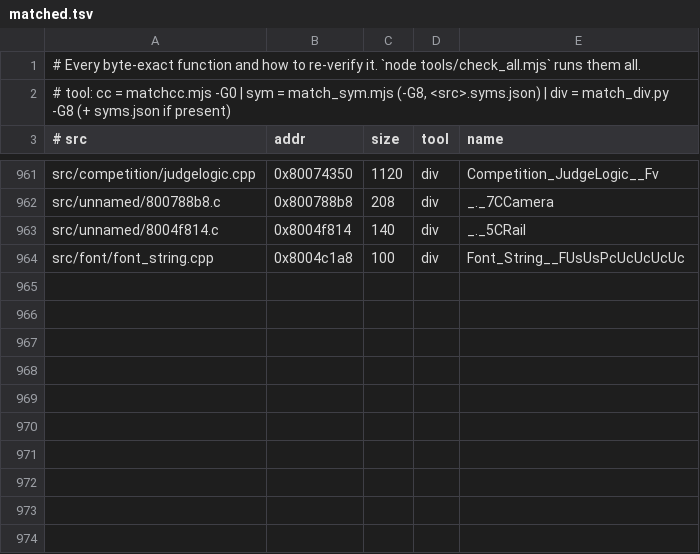
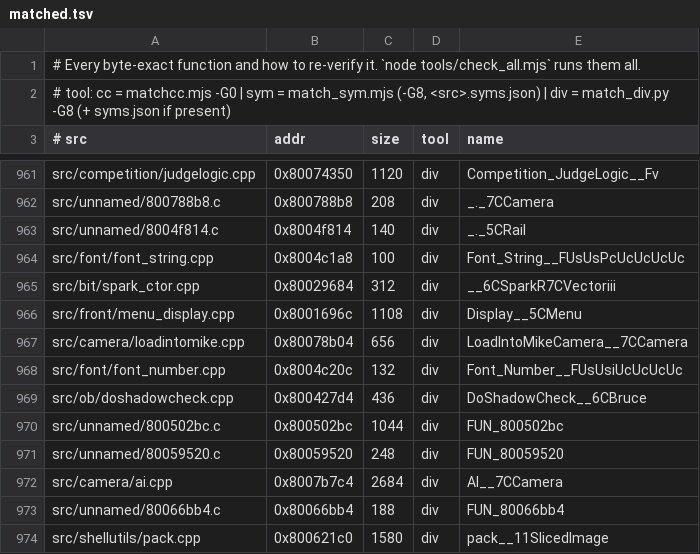
Before and after one commit to LANCommander/THPS, a TSV file: decomp/matched.tsv, drawn as a sheet; only a part is shown, gaps mark what is left out; the diff names each change by its address in the sheet, - before the commit and + after, or states it on an @@ line.

```diff
--- a/decomp/matched.tsv
+++ b/decomp/matched.tsv
+row 965: src/bit/spark_ctor.cpp | 0x80029684 | 312 | div | __6CSparkR7CVectoriii
+row 966: src/front/menu_display.cpp | 0x8001696c | 1108 | div | Display__5CMenu
+row 967: src/camera/loadintomike.cpp | 0x80078b04 | 656 | div | LoadIntoMikeCamera__7CCamera
+row 968: src/font/font_number.cpp | 0x8004c20c | 132 | div | Font_Number__FUsUsiUcUcUcUc
+row 969: src/ob/doshadowcheck.cpp | 0x800427d4 | 436 | div | DoShadowCheck__6CBruce
+row 970: src/unnamed/800502bc.c | 0x800502bc | 1044 | div | FUN_800502bc
+row 971: src/unnamed/80059520.c | 0x80059520 | 248 | div | FUN_80059520
+row 972: src/camera/ai.cpp | 0x8007b7c4 | 2684 | div | AI__7CCamera
+row 973: src/unnamed/80066bb4.c | 0x80066bb4 | 188 | div | FUN_80066bb4
+row 974: src/shellutils/pack.cpp | 0x800621c0 | 1580 | div | pack__11SlicedImage
```
Also changed, not shown: decomp/nearmiss.tsv, decomp/progress.csv, 25 other files.
